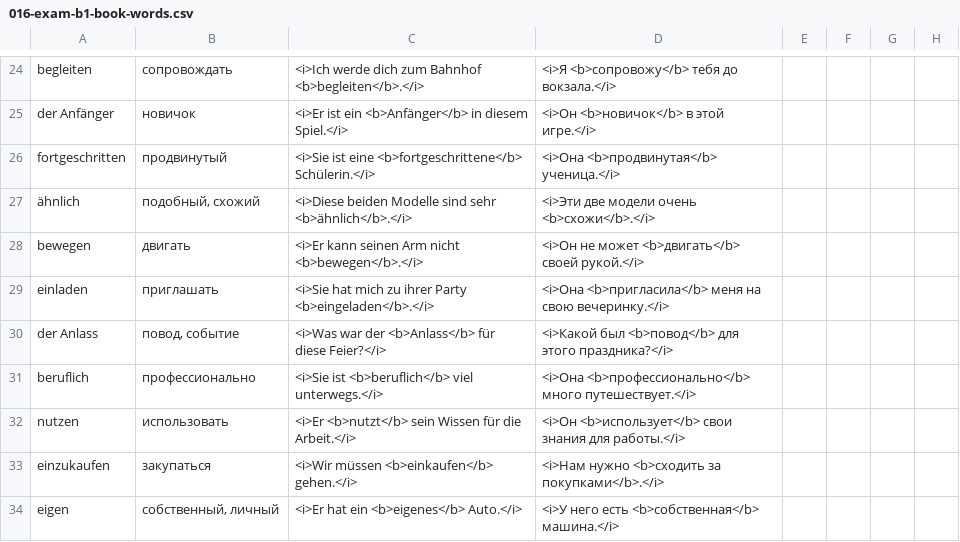
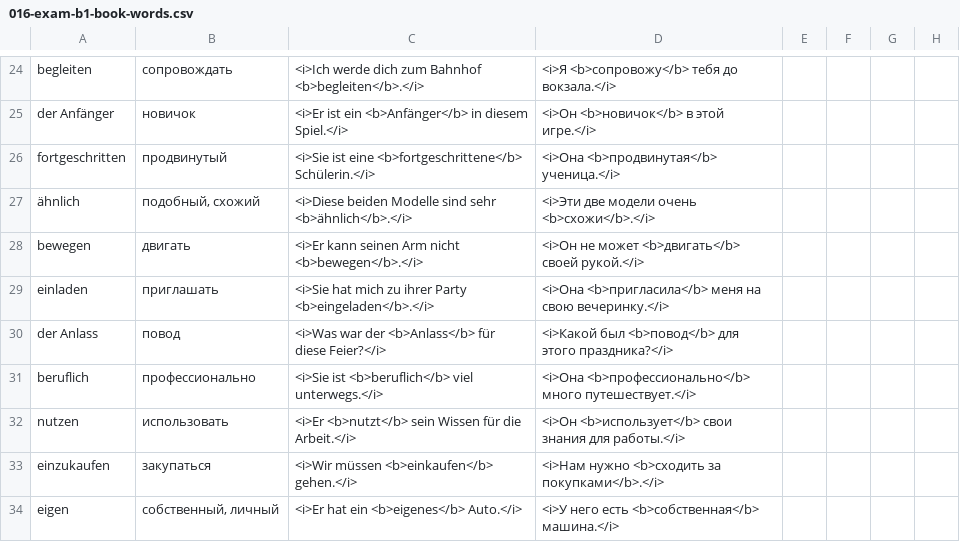
Before and after one commit to thebix/deutsch, a CSV file: app/anki/import/016-exam-b1-book-words.csv, drawn as a sheet; only a part is shown, gaps mark what is left out.

```diff
--- a/app/anki/import/016-exam-b1-book-words.csv
+++ b/app/anki/import/016-exam-b1-book-words.csv
@@ -29,3 +29,3 @@ bewegen;двигать;<i>Er kann seinen Arm nicht <b>bewegen</b>.</i>;<i>Он
 einladen;приглашать;<i>Sie hat mich zu ihrer Party <b>eingeladen</b>.</i>;<i>Она <b>пригласила</b> меня на свою вечеринку.</i>;;;
-der Anlass;повод, событие;<i>Was war der <b>Anlass</b> für diese Feier?</i>;<i>Какой был <b>повод</b> для этого праздника?</i>;;;
+der Anlass;повод;<i>Was war der <b>Anlass</b> für diese Feier?</i>;<i>Какой был <b>повод</b> для этого праздника?</i>;;;
 beruflich;профессионально;<i>Sie ist <b>beruflich</b> viel unterwegs.</i>;<i>Она <b>профессионально</b> много путешествует.</i>;;;
```
Also changed, not shown: app/anki/import/001-conjunctions.csv, app/anki/import/009-daria.csv, 1 other file.
